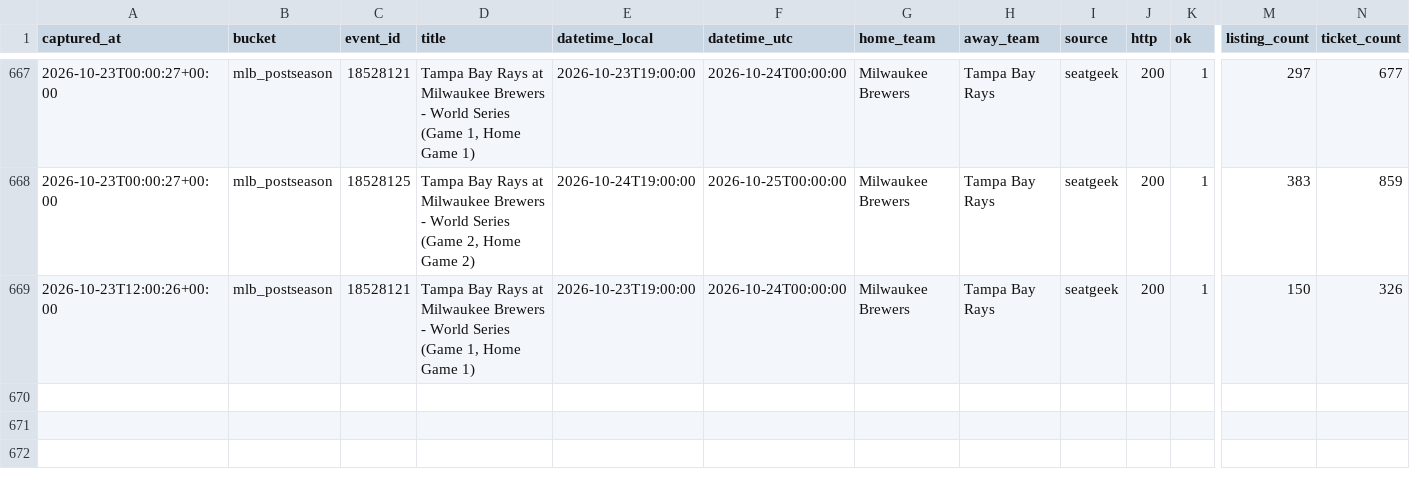
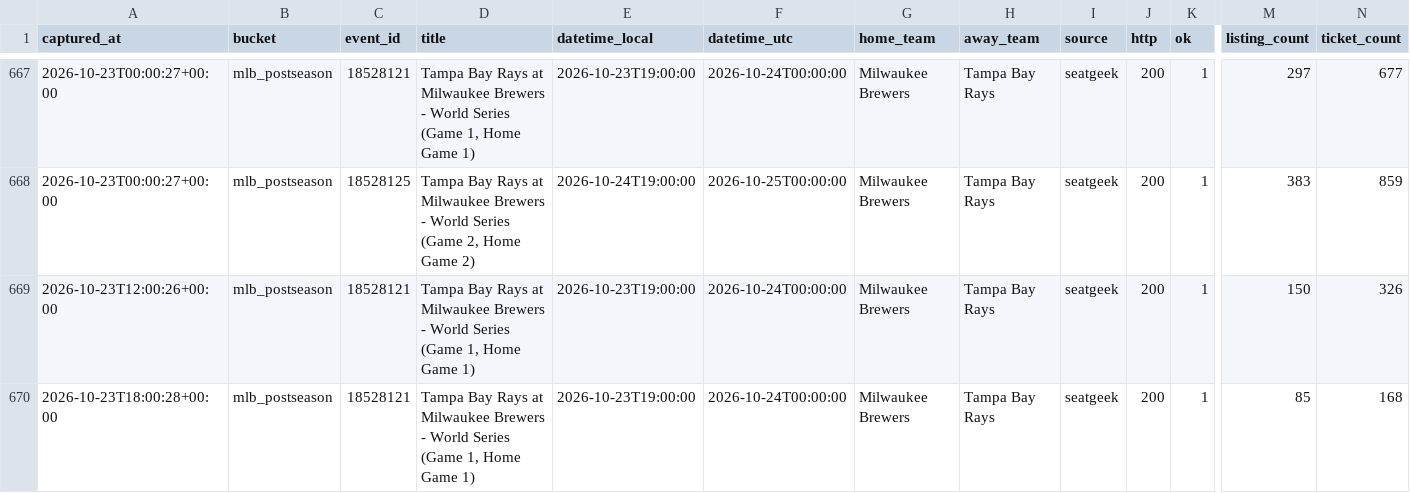
Before and after one commit to schwartzmichael36-create/pricing-october, a CSV file: data/captures.v2.csv, drawn as a sheet; only a part is shown, gaps mark what is left out; rows hold the shown columns only; the diff names each change by its address in the sheet, - before the commit and + after, or states it on an @@ line.

```diff
--- a/data/captures.v2.csv
+++ b/data/captures.v2.csv
+row 670: 2026-10-23T18:00:28+00:00 | mlb_postseason | 18528121 | Tampa Bay Rays at Milwaukee Brewers - World Series (Game 1, Home Game 1) | 2026-10-23T19:00:00 | 2026-10-24T00:00:00 | Milwaukee Brewers | Tampa Bay Rays | seatgeek | 200 | 1 | 85 | 168
```
Also changed, not shown: 3 other files.
